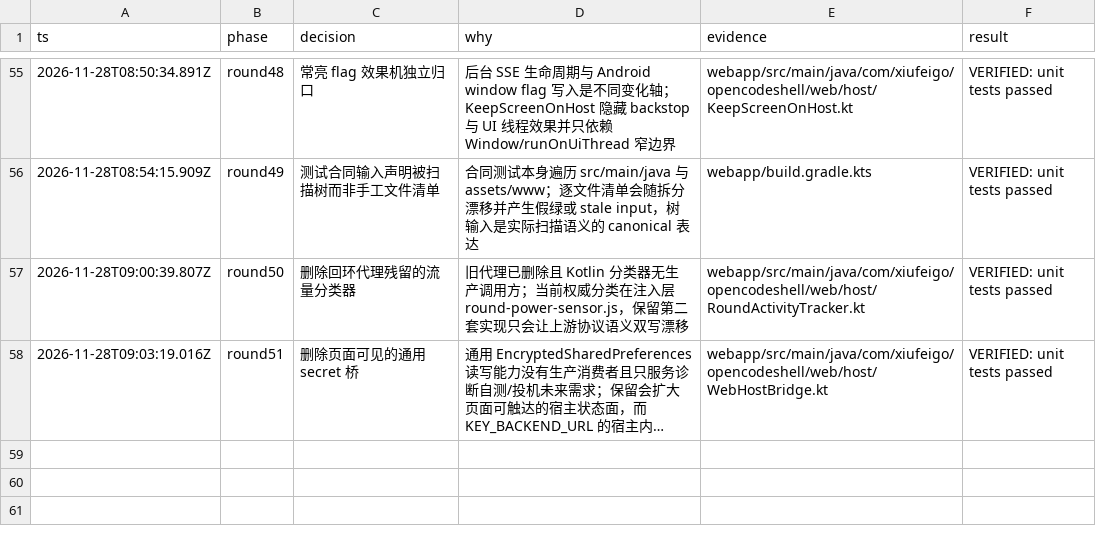
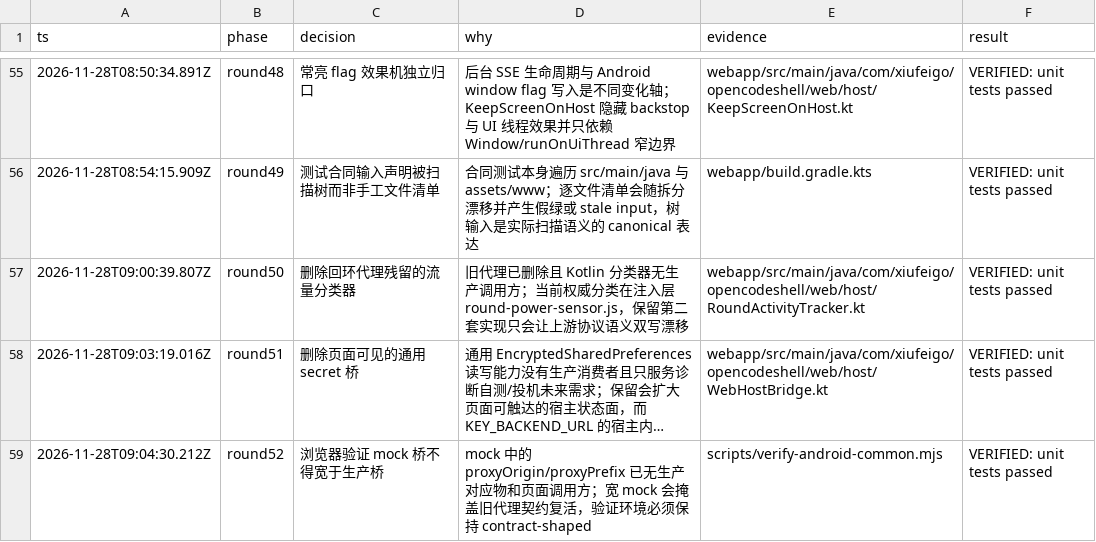
Before and after one commit to xiufeigo/opencode-android-shell, a TSV file: docs/architecture/decisions.tsv, drawn as a sheet; only a part is shown, gaps mark what is left out; long unchanged cells end in …; the diff names each change by its address in the sheet, - before the commit and + after, or states it on an @@ line.

```diff
--- a/docs/architecture/decisions.tsv
+++ b/docs/architecture/decisions.tsv
+row 59: 2026-11-28T09:04:30.212Z | round52 | 浏览器验证 mock 桥不得宽于生产桥 | mock 中的 proxyOrigin/proxyPrefix 已无生产对应物和页面调用方；宽 mock 会掩盖旧代理契约复活，验证环境必须保持 contract-shaped | scripts/verify-android-common.mjs | VERIFIED: unit tests passed
```
Also changed, not shown: 3 other files.
